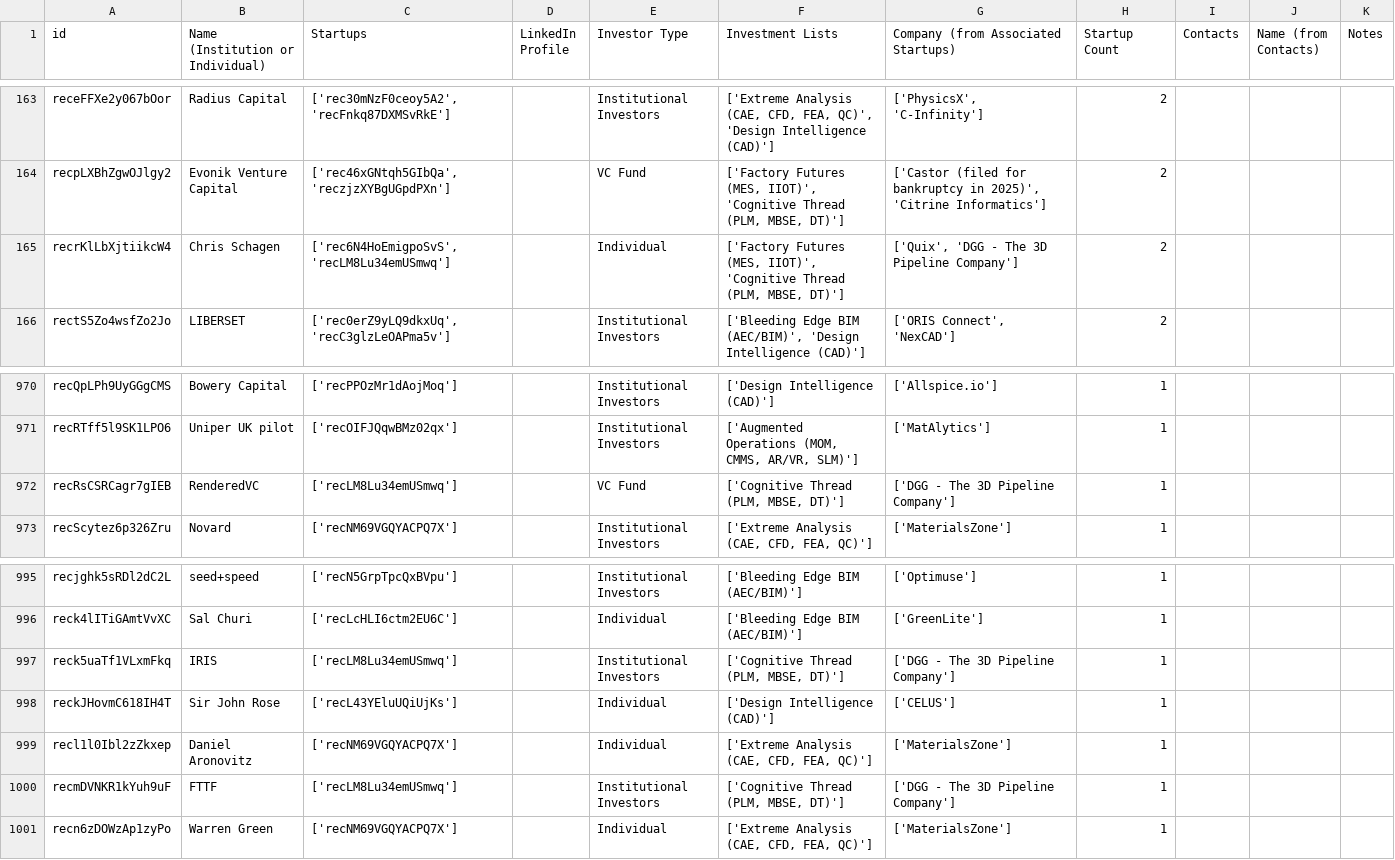
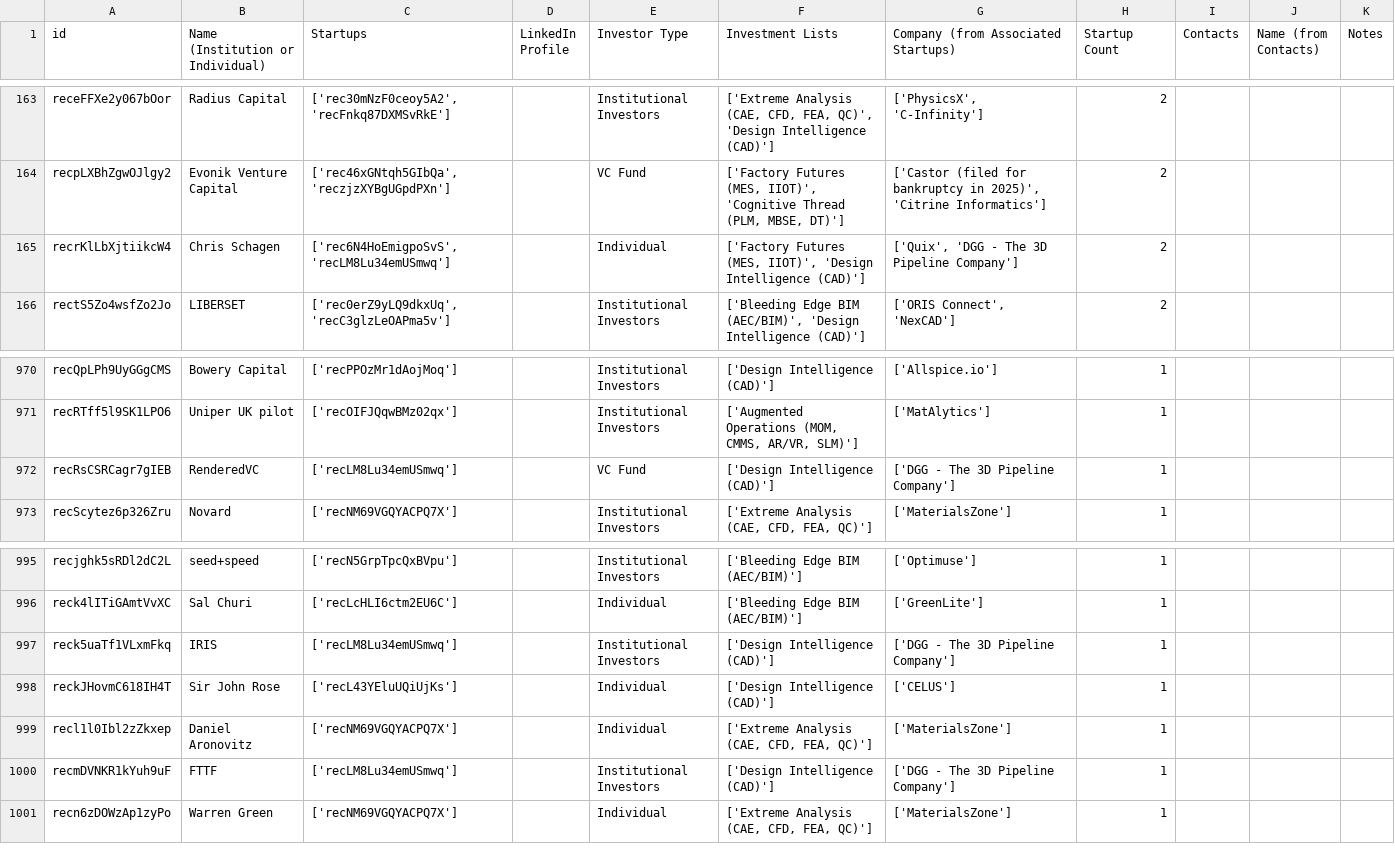
Before and after one commit to mfinocchiaro/threadmoat-website, a CSV file: data/Investors-main.csv, drawn as a sheet; only a part is shown, gaps mark what is left out; the diff covers the shown part only.

```diff
--- a/data/Investors-main.csv
+++ b/data/Investors-main.csv
@@ -167,3 +167,3 @@ receFFXe2y067bOor,Radius Capital,"['rec30mNzF0ceoy5A2', 'recFnkq87DXMSvRkE']",,I
 recpLXBhZgwOJlgy2,Evonik Venture Capital,"['rec46xGNtqh5GIbQa', 'reczjzXYBgUGpdPXn']",,VC Fund,"['Factory Futures (MES, IIOT)', 'Cognitive Thread (PLM, MBSE, DT)']","['Castor (filed for bankruptcy in 2025)', 'Citrine Informatics']",2,,,
-recrKlLbXjtiikcW4,Chris Schagen,"['rec6N4HoEmigpoSvS', 'recLM8Lu34emUSmwq']",,Individual,"['Factory Futures (MES, IIOT)', 'Cognitive Thread (PLM, MBSE, DT)']","['Quix', 'DGG - The 3D Pipeline Company']",2,,,
+recrKlLbXjtiikcW4,Chris Schagen,"['rec6N4HoEmigpoSvS', 'recLM8Lu34emUSmwq']",,Individual,"['Factory Futures (MES, IIOT)', 'Design Intelligence (CAD)']","['Quix', 'DGG - The 3D Pipeline Company']",2,,,
 rectS5Zo4wsfZo2Jo,LIBERSET,"['rec0erZ9yLQ9dkxUq', 'recC3glzLeOAPma5v']",,Institutional Investors,"['Bleeding Edge BIM (AEC/BIM)', 'Design Intelligence (CAD)']","['ORIS Connect', 'NexCAD']",2,,,
@@ -979,3 +979,3 @@ recQpLPh9UyGGgCMS,Bowery Capital,['recPPOzMr1dAojMoq'],,Institutional Investors,
 recRTff5l9SK1LPO6,Uniper UK pilot,['recOIFJQqwBMz02qx'],,Institutional Investors,"['Augmented Operations (MOM, CMMS, AR/VR, SLM)']",['MatAlytics'],1,,,
-recRsCSRCagr7gIEB,RenderedVC,['recLM8Lu34emUSmwq'],,VC Fund,"['Cognitive Thread (PLM, MBSE, DT)']",['DGG - The 3D Pipeline Company'],1,,,
+recRsCSRCagr7gIEB,RenderedVC,['recLM8Lu34emUSmwq'],,VC Fund,['Design Intelligence (CAD)'],['DGG - The 3D Pipeline Company'],1,,,
 recScytez6p326Zru,Novard,['recNM69VGQYACPQ7X'],,Institutional Investors,"['Extreme Analysis (CAE, CFD, FEA, QC)']",['MaterialsZone'],1,,,
@@ -1004,6 +1004,6 @@ recjghk5sRDl2dC2L,seed+speed,['recN5GrpTpcQxBVpu'],,Institutional Investors,['Bl
 reck4lITiGAmtVvXC,Sal Churi,['recLcHLI6ctm2EU6C'],,Individual,['Bleeding Edge BIM (AEC/BIM)'],['GreenLite'],1,,,
-reck5uaTf1VLxmFkq,IRIS,['recLM8Lu34emUSmwq'],,Institutional Investors,"['Cognitive Thread (PLM, MBSE, DT)']",['DGG - The 3D Pipeline Company'],1,,,
+reck5uaTf1VLxmFkq,IRIS,['recLM8Lu34emUSmwq'],,Institutional Investors,['Design Intelligence (CAD)'],['DGG - The 3D Pipeline Company'],1,,,
 reckJHovmC618IH4T,Sir John Rose,['recL43YEluUQiUjKs'],,Individual,['Design Intelligence (CAD)'],['CELUS'],1,,,
 recl1l0Ibl2zZkxep,Daniel Aronovitz,['recNM69VGQYACPQ7X'],,Individual,"['Extreme Analysis (CAE, CFD, FEA, QC)']",['MaterialsZone'],1,,,
-recmDVNKR1kYuh9uF,FTTF,['recLM8Lu34emUSmwq'],,Institutional Investors,"['Cognitive Thread (PLM, MBSE, DT)']",['DGG - The 3D Pipeline Company'],1,,,
+recmDVNKR1kYuh9uF,FTTF,['recLM8Lu34emUSmwq'],,Institutional Investors,['Design Intelligence (CAD)'],['DGG - The 3D Pipeline Company'],1,,,
 recn6zDOWzAp1zyPo,Warren Green,['recNM69VGQYACPQ7X'],,Individual,"['Extreme Analysis (CAE, CFD, FEA, QC)']",['MaterialsZone'],1,,,
```
Also changed, not shown: 2 added rows, 2 removed rows and 6 edited cells elsewhere in this file.
